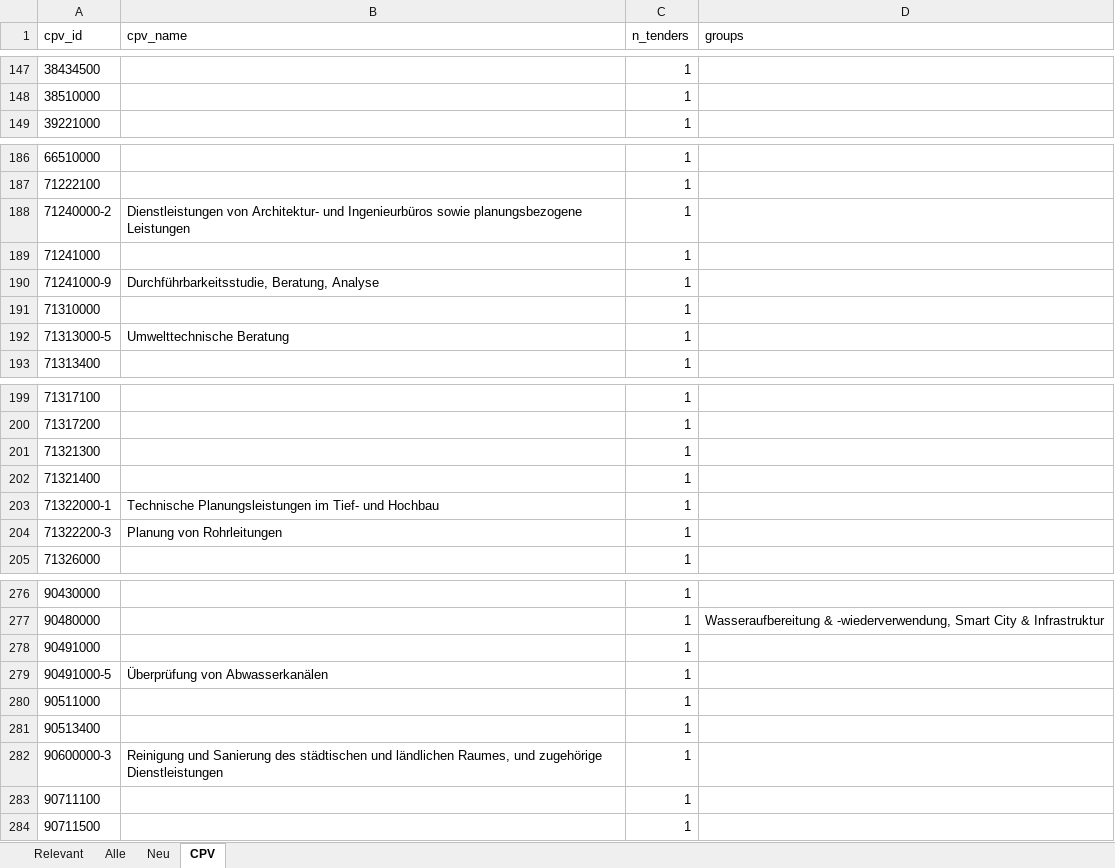
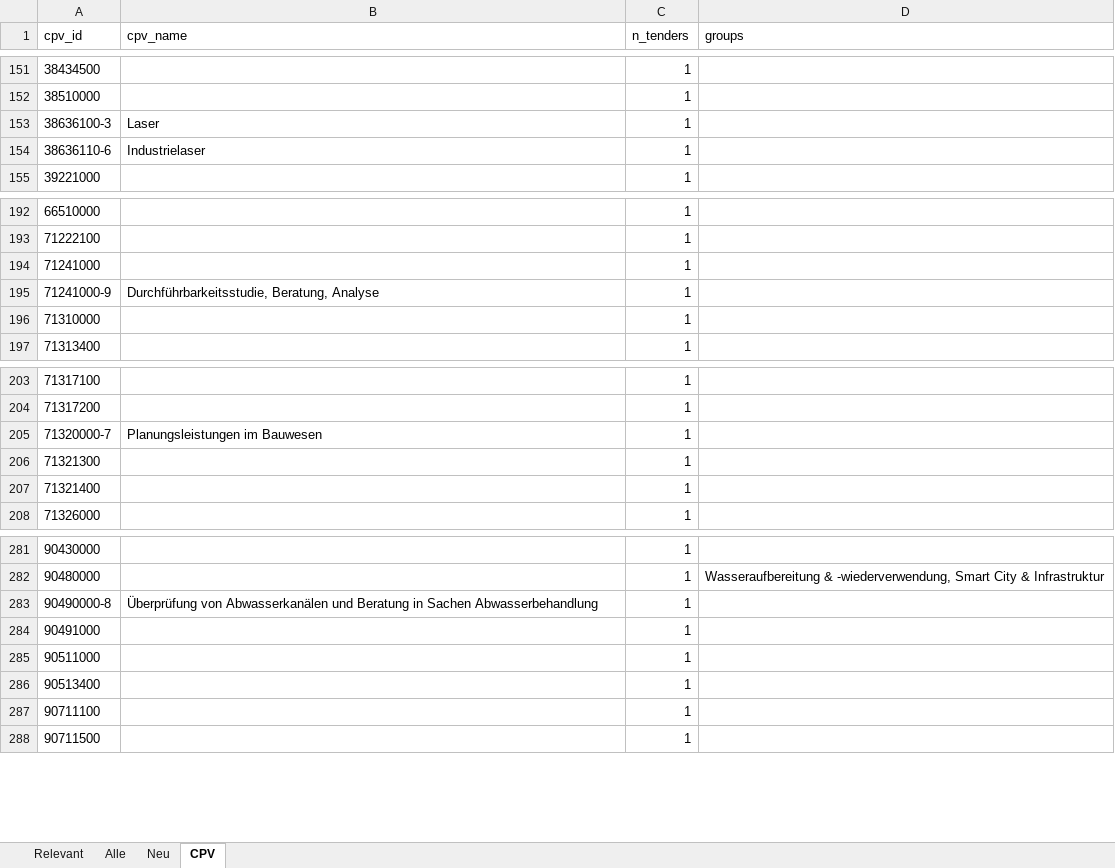
Before and after one commit to KWB-R/kwb.tenders, an Excel workbook: reports/tenders_2026-06-23.xlsx, sheet CPV, drawn as a sheet; only a part is shown, gaps mark what is left out; values as stored, in another font and other column widths than the file's, no borders; removed rows and columns are numbered as before the commit, all else as after; the diff covers the shown part only; the diff names each change by its address in the sheet, - before the commit and + after, or states it on an @@ line.

```diff
--- a/reports/tenders_2026-06-23.xlsx (sheet CPV)
+++ b/reports/tenders_2026-06-23.xlsx (sheet CPV)
+row 153: 38636100-3 | Laser | 1
+row 154: 38636110-6 | Industrielaser | 1
-row 188: 71240000-2 | Dienstleistungen von Architektur- und Ingenieurbüros sowie planungsbezogene Leistungen | 1
-row 192: 71313000-5 | Umwelttechnische Beratung | 1
+row 205: 71320000-7 | Planungsleistungen im Bauwesen | 1
-row 203: 71322000-1 | Technische Planungsleistungen im Tief- und Hochbau | 1
-row 204: 71322200-3 | Planung von Rohrleitungen | 1
+row 283: 90490000-8 | Überprüfung von Abwasserkanälen und Beratung in Sachen Abwasserbehandlung | 1
-row 279: 90491000-5 | Überprüfung von Abwasserkanälen | 1
-row 282: 90600000-3 | Reinigung und Sanierung des städtischen und ländlichen Raumes, und zugehörige Dienstleistungen | 1
```
Also changed, not shown: 9 added rows, 3 removed rows and 2 edited cells elsewhere in this sheet, sheet Neu, sheet Relevant, sheet Alle, 7 other files.
